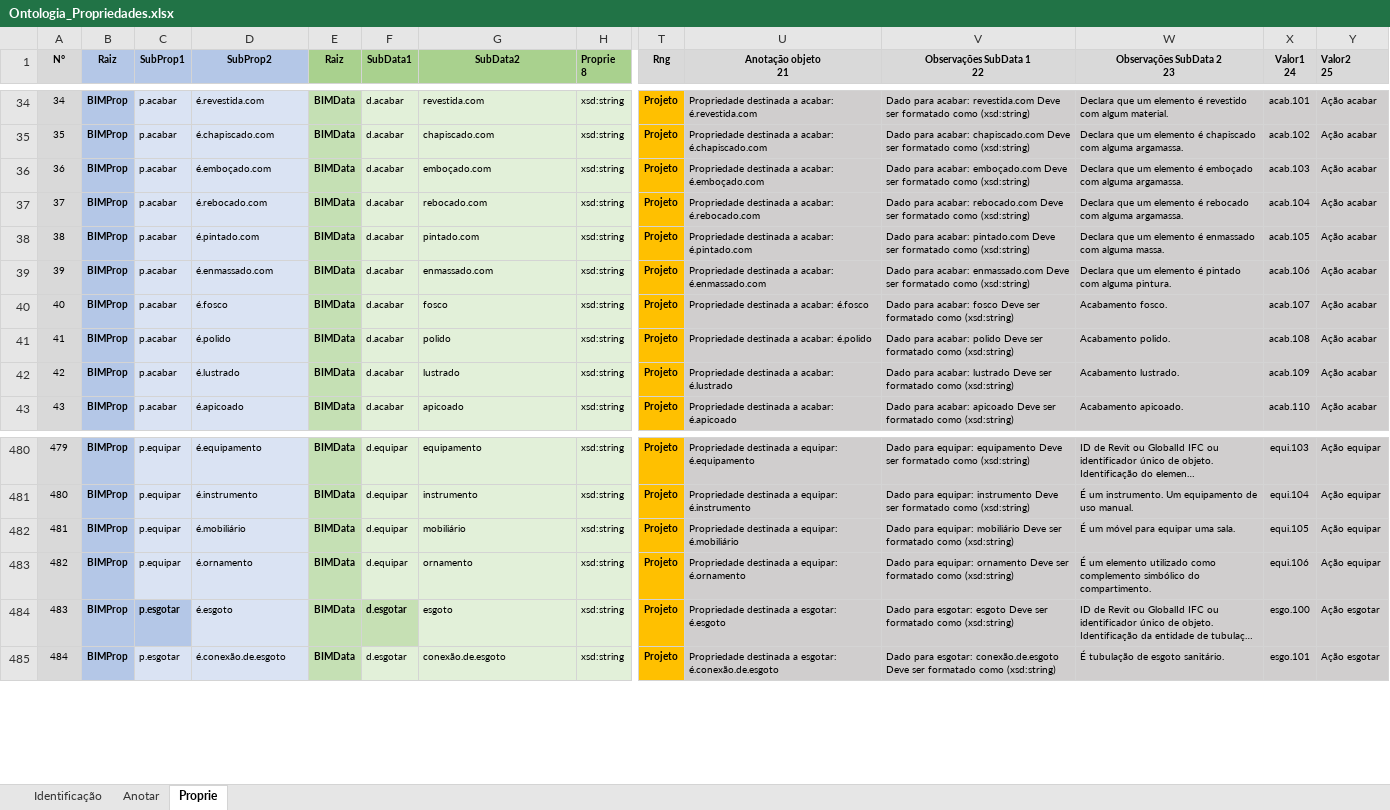
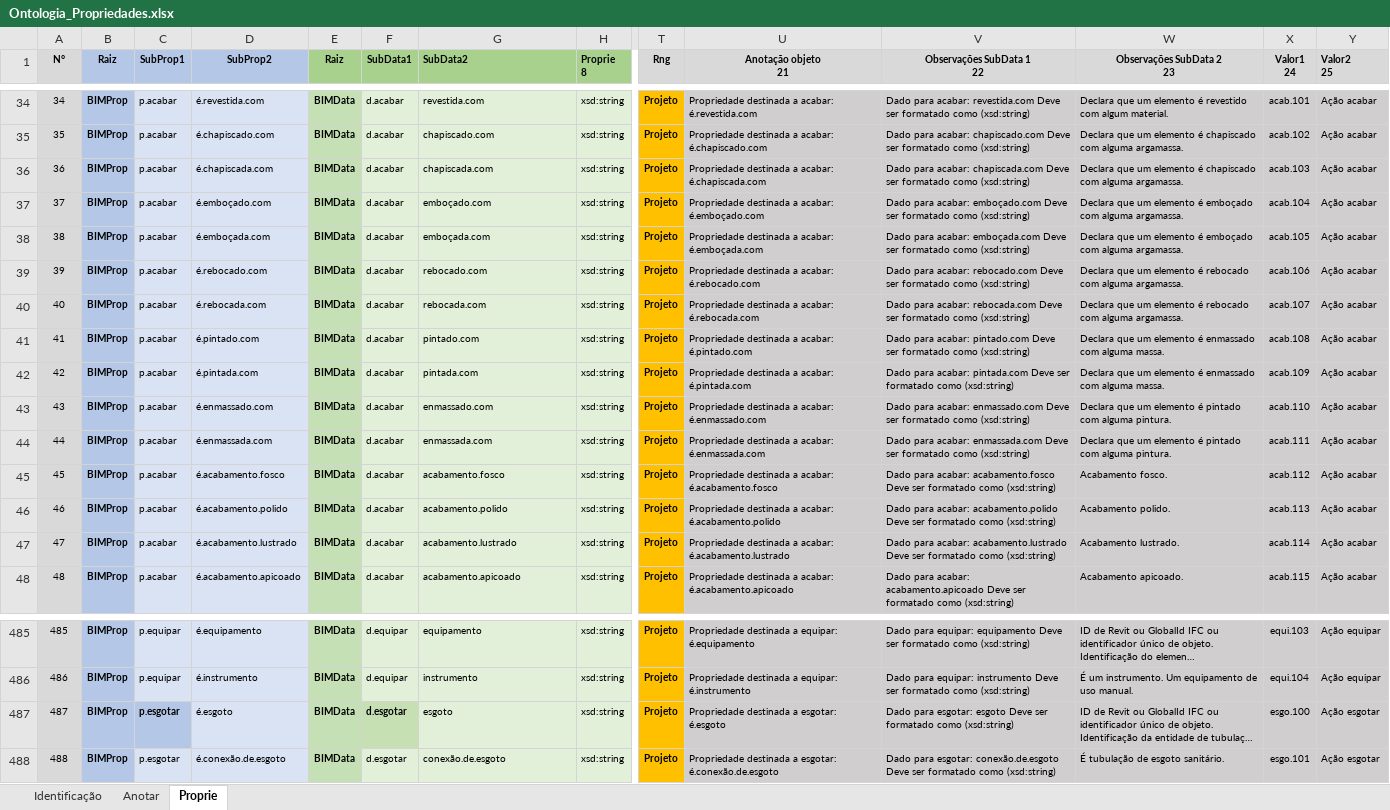
Before and after one commit to JLMenegotto/OntologiaBIM, an Excel workbook: Versão5/Ontologia_Propriedades.xlsx, sheet Proprie, drawn as a sheet; only a part is shown, gaps mark what is left out; long unchanged cells end in …; values as stored, in another font and other column widths than the file's, no borders; conditional formats not drawn; removed rows and columns are numbered as before the commit, all else as after; rows hold the shown columns only; the diff covers the shown part only; the diff names each change by its address in the sheet, - before the commit and + after, or states it on an @@ line.

```diff
--- a/Versão5/Ontologia_Propriedades.xlsx (sheet Proprie)
+++ b/Versão5/Ontologia_Propriedades.xlsx (sheet Proprie)
-G1 alignment: center
+G1 alignment: left
+row 36: 36 | BIMProp | p.acabar | é.chapiscada.com | BIMData | d.acabar | chapiscada.com | xsd:string | Projeto | Propriedade destinada a acabar: é.chapiscada.com | Dado para acabar: chapiscada.com Deve ser formatado como (xsd:string) | Declara que um elemento é chapiscado com alguma argamassa. | acab.103 | Ação acabar
@@ column A (N°) renumbered from row 37 down @@
-X37 (Valor1 24): acab.103
+X37 (Valor1 24): acab.104
+row 38: 38 | BIMProp | p.acabar | é.emboçada.com | BIMData | d.acabar | emboçada.com | xsd:string | Projeto | Propriedade destinada a acabar: é.emboçada.com | Dado para acabar: emboçada.com Deve ser formatado como (xsd:string) | Declara que um elemento é emboçado com alguma argamassa. | acab.105 | Ação acabar
-X39 (Valor1 24): acab.104
+X39 (Valor1 24): acab.106
+row 40: 40 | BIMProp | p.acabar | é.rebocada.com | BIMData | d.acabar | rebocada.com | xsd:string | Projeto | Propriedade destinada a acabar: é.rebocada.com | Dado para acabar: rebocada.com Deve ser formatado como (xsd:string) | Declara que um elemento é rebocado com alguma argamassa. | acab.107 | Ação acabar
-X41 (Valor1 24): acab.105
+X41 (Valor1 24): acab.108
+row 42: 42 | BIMProp | p.acabar | é.pintada.com | BIMData | d.acabar | pintada.com | xsd:string | Projeto | Propriedade destinada a acabar: é.pintada.com | Dado para acabar: pintada.com Deve ser formatado como (xsd:string) | Declara que um elemento é enmassado com alguma massa. | acab.109 | Ação acabar
-X43 (Valor1 24): acab.106
+X43 (Valor1 24): acab.110
+row 44: 44 | BIMProp | p.acabar | é.enmassada.com | BIMData | d.acabar | enmassada.com | xsd:string | Projeto | Propriedade destinada a acabar: é.enmassada.com | Dado para acabar: enmassada.com Deve ser formatado como (xsd:string) | Declara que um elemento é pintado com alguma pintura. | acab.111 | Ação acabar
-D45 (SubProp2): é.fosco
+D45 (SubProp2): é.acabamento.fosco
-G45 (SubData2): fosco
+G45 (SubData2): acabamento.fosco
-U45 (Anotação objeto 21): Propriedade destinada a acabar: é.fosco
+U45 (Anotação objeto 21): Propriedade destinada a acabar: é.acabamento.fosco
-V45 (Observações SubData 1 22): …para acabar: fosco Deve ser…
+V45 (Observações SubData 1 22): …para acabar: acabamento.fosco Deve ser…
-X45 (Valor1 24): acab.107
+X45 (Valor1 24): acab.112
-D46 (SubProp2): é.polido
+D46 (SubProp2): é.acabamento.polido
-G46 (SubData2): polido
+G46 (SubData2): acabamento.polido
-U46 (Anotação objeto 21): …a acabar: é.polido
+U46 (Anotação objeto 21): …a acabar: é.acabamento.polido
-V46 (Observações SubData 1 22): …para acabar: polido Deve ser…
+V46 (Observações SubData 1 22): …para acabar: acabamento.polido Deve ser…
-X46 (Valor1 24): acab.108
+X46 (Valor1 24): acab.113
-D47 (SubProp2): é.lustrado
+D47 (SubProp2): é.acabamento.lustrado
-G47 (SubData2): lustrado
+G47 (SubData2): acabamento.lustrado
-U47 (Anotação objeto 21): …a acabar: é.lustrado
+U47 (Anotação objeto 21): …a acabar: é.acabamento.lustrado
-V47 (Observações SubData 1 22): …para acabar: lustrado Deve ser…
+V47 (Observações SubData 1 22): …para acabar: acabamento.lustrado Deve ser…
-X47 (Valor1 24): acab.109
+X47 (Valor1 24): acab.114
-D48 (SubProp2): é.apicoado
+D48 (SubProp2): é.acabamento.apicoado
-G48 (SubData2): apicoado
+G48 (SubData2): acabamento.apicoado
-U48 (Anotação objeto 21): …a acabar: é.apicoado
+U48 (Anotação objeto 21): …a acabar: é.acabamento.apicoado
-V48 (Observações SubData 1 22): …para acabar: apicoado Deve ser…
+V48 (Observações SubData 1 22): …para acabar: acabamento.apicoado Deve ser…
-X48 (Valor1 24): acab.110
+X48 (Valor1 24): acab.115
-row 482: 481 | BIMProp | p.equipar | é.mobiliário | BIMData | d.equipar | mobiliário | xsd:string | Projeto | Propriedade destinada a equipar: é.mobiliário | Dado para equipar: mobiliário Deve ser formatado como (xsd:string) | É um móvel para equipar uma sala. | equi.105 | Ação equipar
-row 483: 482 | BIMProp | p.equipar | é.ornamento | BIMData | d.equipar | ornamento | xsd:string | Projeto | Propriedade destinada a equipar: é.ornamento | Dado para equipar: ornamento Deve ser formatado como (xsd:string) | É um elemento utilizado como complemento simbólico do compartimento. | equi.106 | Ação equipar
```
Also changed, not shown: 25 added rows and 130 edited cells elsewhere in this sheet, sheet Identificação, formulas that keep their value.
